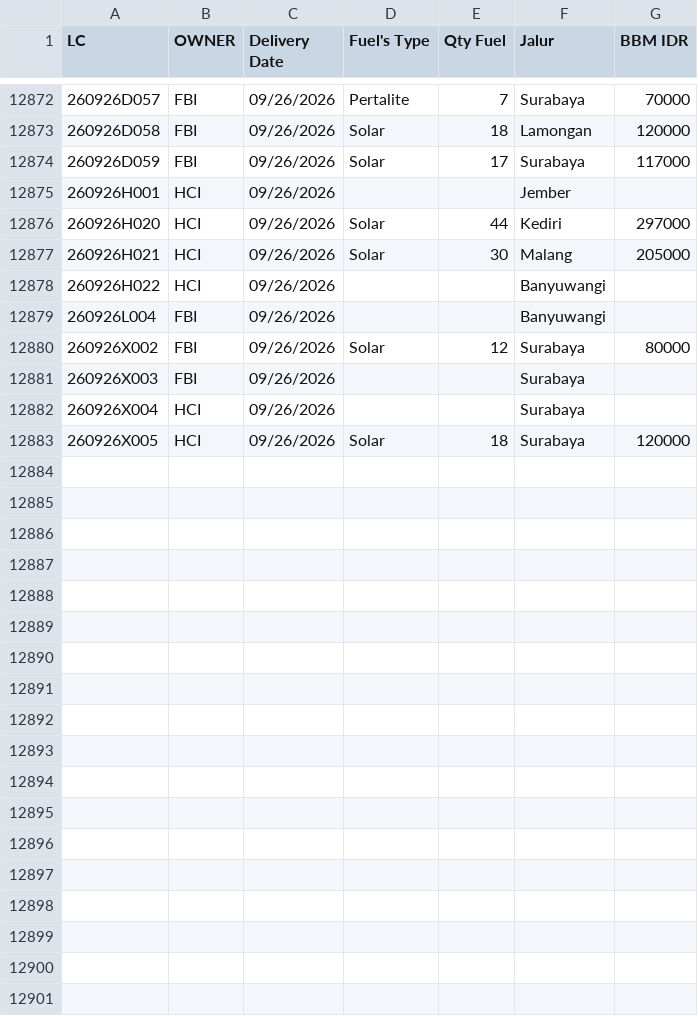
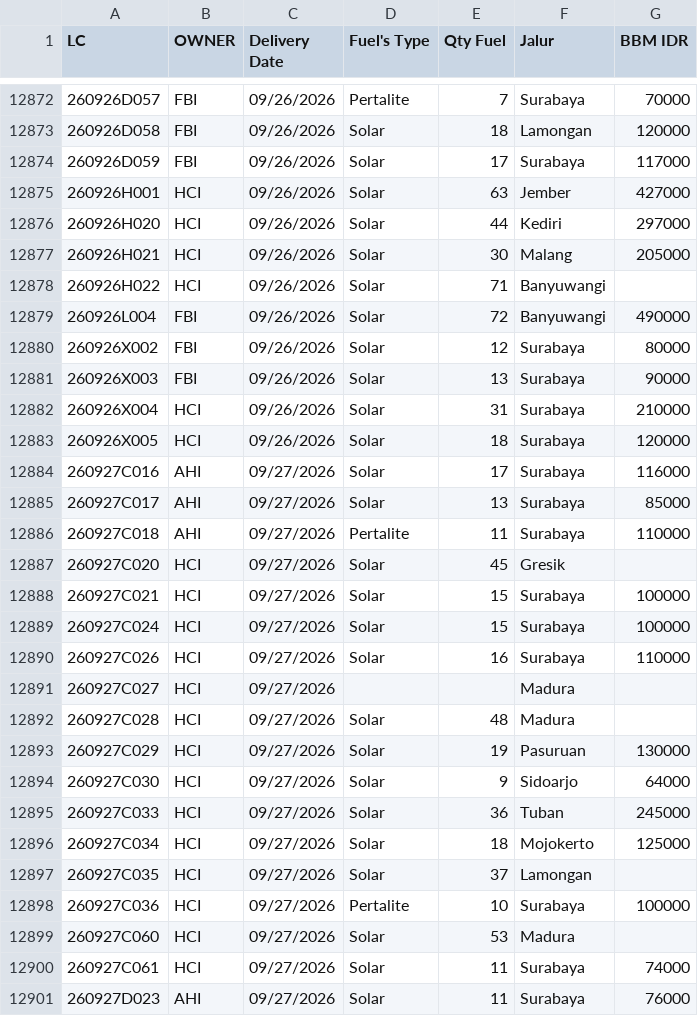
Before and after one commit to heylilyloops/Dashboard-Fuel-Usage-, a CSV file: data/SDA.csv, drawn as a sheet; only a part is shown, gaps mark what is left out; the diff covers the shown part only.

```diff
--- a/data/SDA.csv
+++ b/data/SDA.csv
@@ -12874,10 +12874,28 @@ LC,OWNER,Delivery Date,Fuel's Type,Qty Fuel,Jalur,BBM IDR
 260926D059,FBI,09/26/2026,Solar,17,Surabaya,117000
-260926H001,HCI,09/26/2026,,,Jember,
+260926H001,HCI,09/26/2026,Solar,63,Jember,427000
 260926H020,HCI,09/26/2026,Solar,44,Kediri,297000
 260926H021,HCI,09/26/2026,Solar,30,Malang,205000
-260926H022,HCI,09/26/2026,,,Banyuwangi,
-260926L004,FBI,09/26/2026,,,Banyuwangi,
+260926H022,HCI,09/26/2026,Solar,71,Banyuwangi,
+260926L004,FBI,09/26/2026,Solar,72,Banyuwangi,490000
 260926X002,FBI,09/26/2026,Solar,12,Surabaya,80000
-260926X003,FBI,09/26/2026,,,Surabaya,
-260926X004,HCI,09/26/2026,,,Surabaya,
+260926X003,FBI,09/26/2026,Solar,13,Surabaya,90000
+260926X004,HCI,09/26/2026,Solar,31,Surabaya,210000
 260926X005,HCI,09/26/2026,Solar,18,Surabaya,120000
+260927C016,AHI,09/27/2026,Solar,17,Surabaya,116000
+260927C017,AHI,09/27/2026,Solar,13,Surabaya,85000
+260927C018,AHI,09/27/2026,Pertalite,11,Surabaya,110000
+260927C020,HCI,09/27/2026,Solar,45,Gresik,
+260927C021,HCI,09/27/2026,Solar,15,Surabaya,100000
+260927C024,HCI,09/27/2026,Solar,15,Surabaya,100000
+260927C026,HCI,09/27/2026,Solar,16,Surabaya,110000
+260927C027,HCI,09/27/2026,,,Madura,
+260927C028,HCI,09/27/2026,Solar,48,Madura,
+260927C029,HCI,09/27/2026,Solar,19,Pasuruan,130000
+260927C030,HCI,09/27/2026,Solar,9,Sidoarjo,64000
+260927C033,HCI,09/27/2026,Solar,36,Tuban,245000
+260927C034,HCI,09/27/2026,Solar,18,Mojokerto,125000
+260927C035,HCI,09/27/2026,Solar,37,Lamongan,
+260927C036,HCI,09/27/2026,Pertalite,10,Surabaya,100000
+260927C060,HCI,09/27/2026,Solar,53,Madura,
+260927C061,HCI,09/27/2026,Solar,11,Surabaya,74000
+260927D023,AHI,09/27/2026,Solar,11,Surabaya,76000
```
Also changed, not shown: 6 added rows and 21 edited cells elsewhere in this file, data/BKS_HCI_BENGKULU.csv, data/HCI_CIKUPA.csv, 20 other files.
